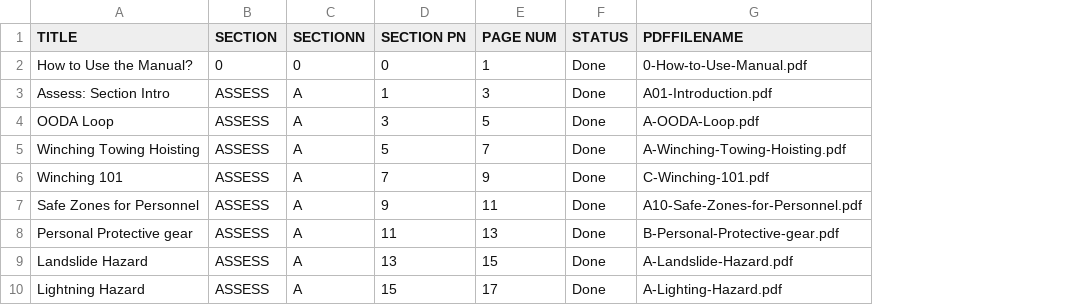
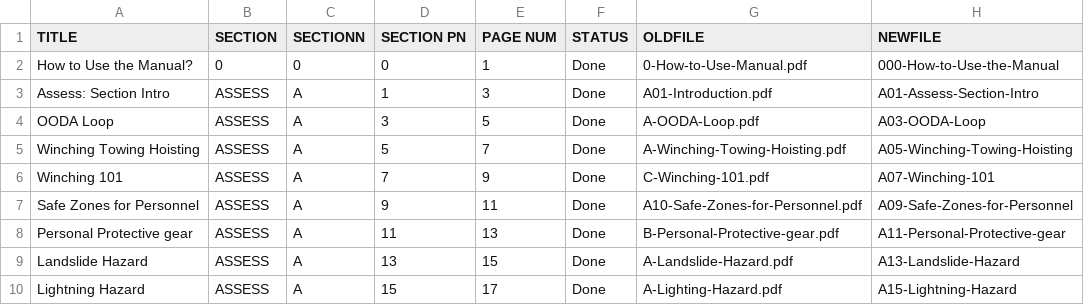
Before and after one commit to zeisys-amadhavan/glovebox-reference-manual, a CSV file: toc.csv, drawn as a sheet; only a part is shown; the diff names each change by its address in the sheet, - before the commit and + after, or states it on an @@ line.

Commit message:
Add files via upload

```diff
--- a/toc.csv
+++ b/toc.csv
+column H (NEWFILE), rows 2-10: 000-How-to-Use-the-Manual | A01-Assess-Section-Intro | A03-OODA-Loop | A05-Winching-Towing-Hoisting | A07-Winching-101 | A09-Safe-Zones-for-Personnel | A11-Personal-Protective-gear | A13-Landslide-Hazard | A15-Lightning-Hazard
-G1: PDFFILENAME
+G1: OLDFILE
```
